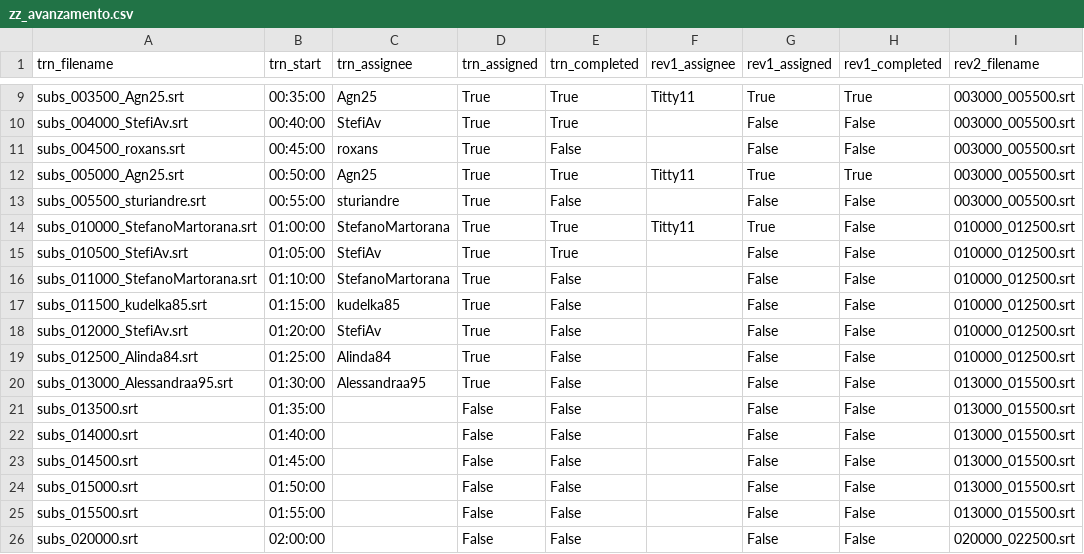
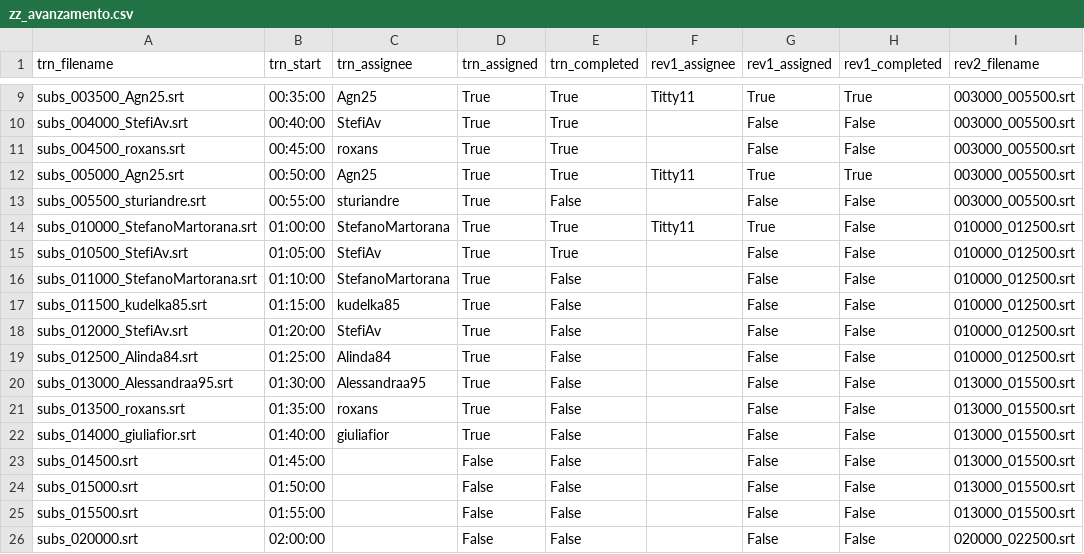
Before and after one commit to av-italia/subs, a CSV file: subs/arav/zz_avanzamento.csv, drawn as a sheet; only a part is shown, gaps mark what is left out; the diff names each change by its address in the sheet, - before the commit and + after, or states it on an @@ line.

```diff
--- a/subs/arav/zz_avanzamento.csv
+++ b/subs/arav/zz_avanzamento.csv
-E11 (trn_completed): False
+E11 (trn_completed): True
-A21 (trn_filename): subs_013500.srt
+A21 (trn_filename): subs_013500_roxans.srt
-C21 (trn_assignee): (empty)
+C21 (trn_assignee): roxans
-D21:D22 (trn_assigned): False
+D21:D22 (trn_assigned): True
-A22 (trn_filename): subs_014000.srt
+A22 (trn_filename): subs_014000_giuliafior.srt
-C22 (trn_assignee): (empty)
+C22 (trn_assignee): giuliafior
```
Also changed, not shown: 2 other files.
